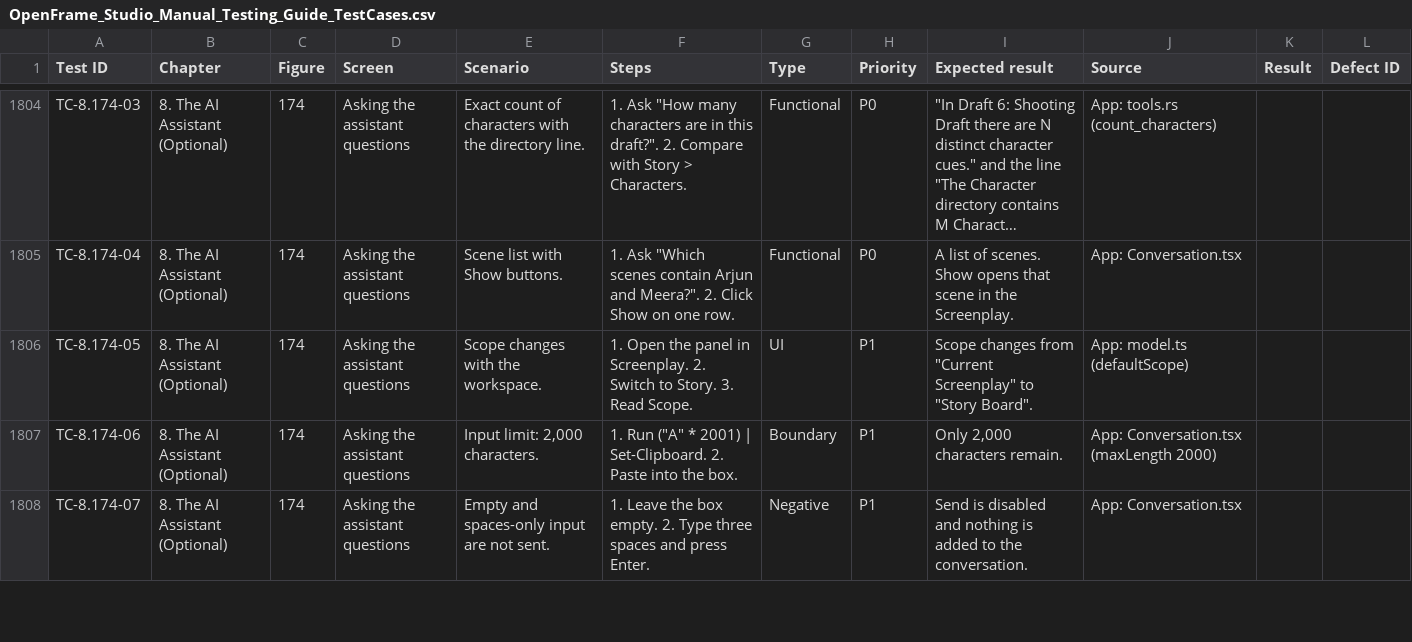
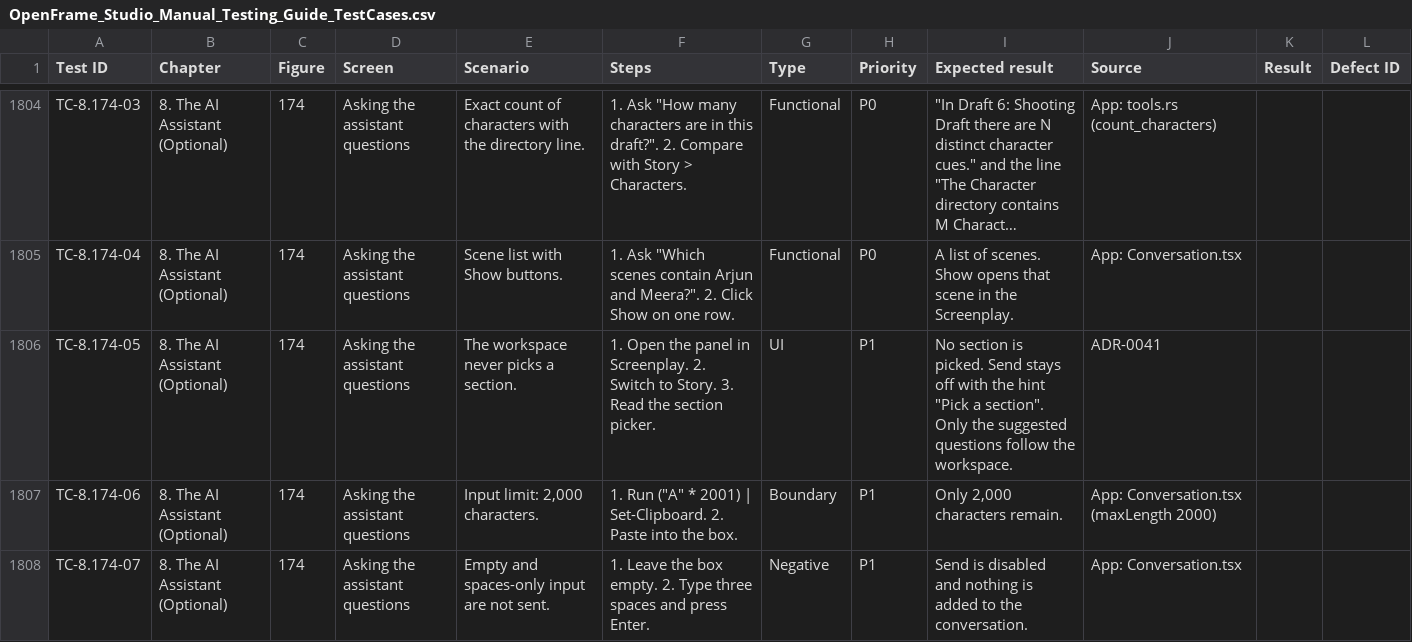
Before and after one commit to Saravankumar25/OpenFrame, a CSV file: docs/manual/OpenFrame_Studio_Manual_Testing_Guide_TestCases.csv, drawn as a sheet; only a part is shown, gaps mark what is left out; long unchanged cells end in ….

```diff
--- a/docs/manual/OpenFrame_Studio_Manual_Testing_Guide_TestCases.csv
+++ b/docs/manual/OpenFrame_Studio_Manual_Testing_Guide_TestCases.csv
@@ -1805,3 +1805,3 @@
 "TC-8.174-04","8. The AI Assistant (Optional)","174","Asking the assistant questions","Scene list with Show buttons.","1. Ask ""Which scenes contain Arjun and Meera?"". 2. Click Show on one row.","Functional","P0","A list of scenes. Show opens that scene in the Screenplay.","App: Conversation.tsx","",""
-"TC-8.174-05","8. The AI Assistant (Optional)","174","Asking the assistant questions","Scope changes with the workspace.","1. Open the panel in Screenplay. 2. Switch to Story. 3. Read Scope.","UI","P1","Scope changes from ""Current Screenplay"" to ""Story Board"".","App: model.ts (defaultScope)","",""
+"TC-8.174-05","8. The AI Assistant (Optional)","174","Asking the assistant questions","The workspace never picks a section.","1. Open the panel in Screenplay. 2. Switch to Story. 3. Read the section picker.","UI","P1","No section is picked. Send stays off with the hint ""Pick a section"". Only the suggested questions follow the workspace.","ADR-0041","",""
 "TC-8.174-06","8. The AI Assistant (Optional)","174","Asking the assistant questions","Input limit: 2,000 characters.","1. Run (""A"" * 2001) | Set-Clipboard. 2. Paste into the box.","Boundary","P1","Only 2,000 characters remain.","App: Conversation.tsx (maxLength 2000)","",""
```
Also changed, not shown: 30 other files.
